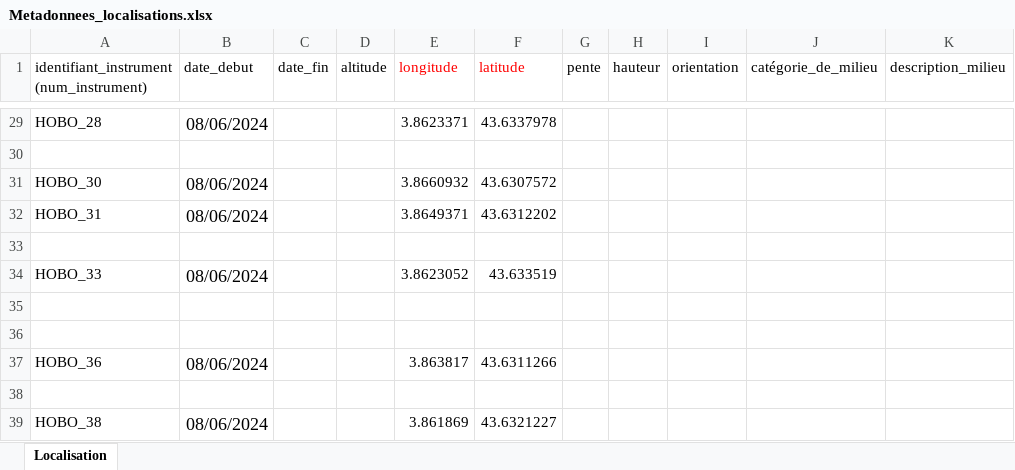
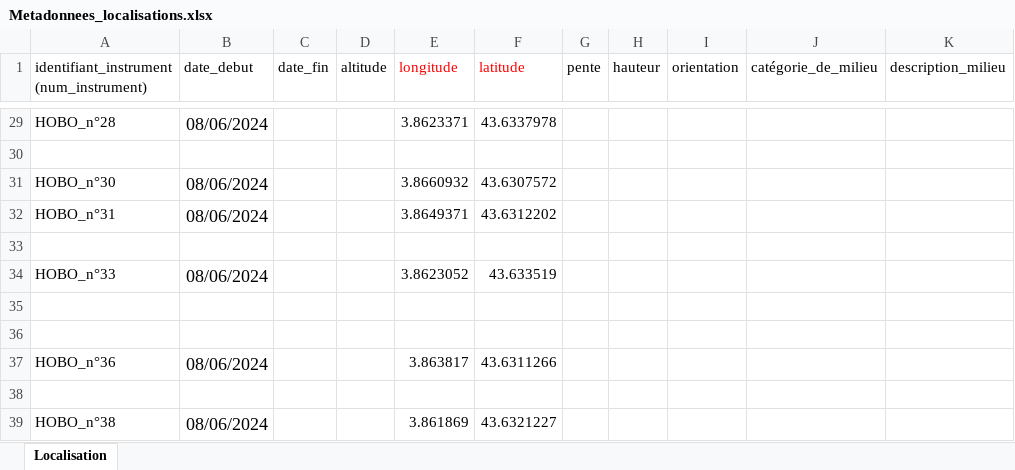
Before and after one commit to eleawb/L3-EcoForum, an Excel workbook: Base_de_donnees/Fichiers_metadonnees/Metadonnees_localisations.xlsx, sheet Localisation, drawn as a sheet; only a part is shown, gaps mark what is left out; values as stored, in another font and other column widths than the file's, no borders; the diff covers the shown part only; the diff names each change by its address in the sheet, - before the commit and + after, or states it on an @@ line.

```diff
--- a/Base_de_donnees/Fichiers_metadonnees/Metadonnees_localisations.xlsx (sheet Localisation)
+++ b/Base_de_donnees/Fichiers_metadonnees/Metadonnees_localisations.xlsx (sheet Localisation)
-A29: HOBO_28
+A29: HOBO_n°28
-A31: HOBO_30
+A31: HOBO_n°30
-A32: HOBO_31
+A32: HOBO_n°31
-A34: HOBO_33
+A34: HOBO_n°33
-A37: HOBO_36
+A37: HOBO_n°36
-A39: HOBO_38
+A39: HOBO_n°38
```
Also changed, not shown: 27 edited cells elsewhere in this sheet, Base_de_donnees/Fichiers_metadonnees/Metadonnees_instruments_capteurs.xlsx, 29 other files.
